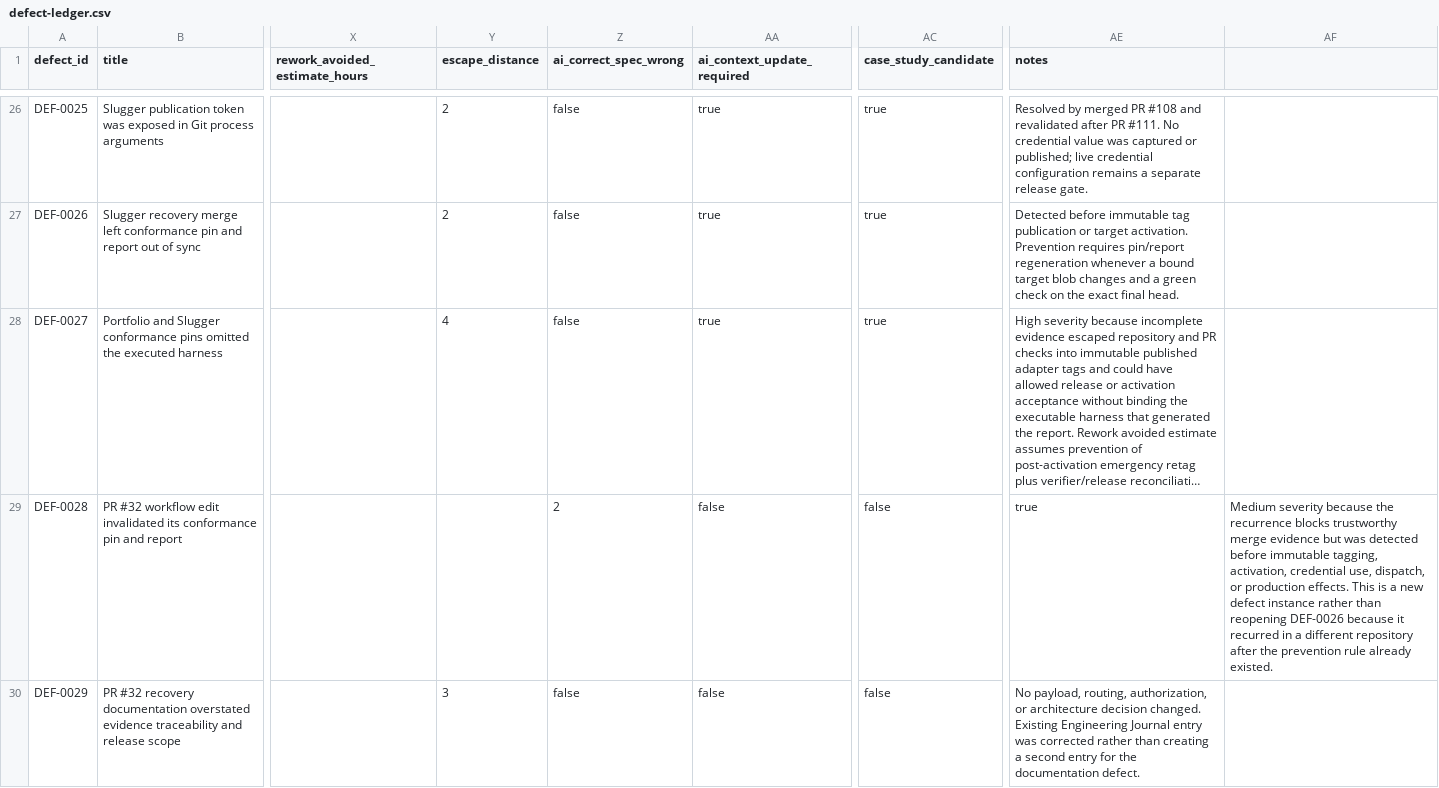
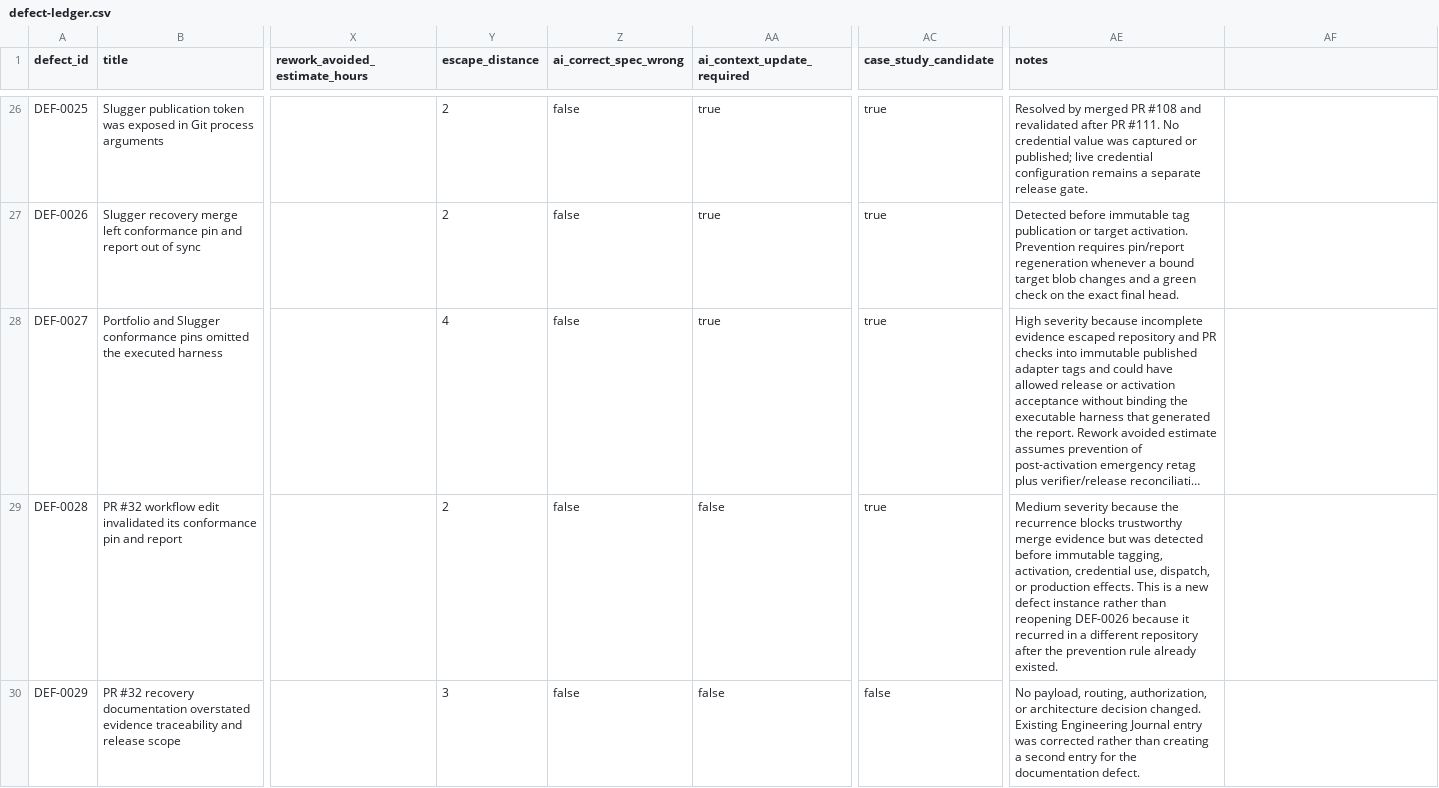
Before and after one commit to Young-Consultations/consulting-playbook, a CSV file: ai-sdlc/defects/defect-ledger.csv, drawn as a sheet; only a part is shown, gaps mark what is left out; long unchanged cells end in …; the diff names each change by its address in the sheet, - before the commit and + after, or states it on an @@ line.

Commit message:
fix: align defect ledger schema

```diff
--- a/ai-sdlc/defects/defect-ledger.csv
+++ b/ai-sdlc/defects/defect-ledger.csv
-Y29 (escape_distance): (empty)
+Y29 (escape_distance): 2
-Z29 (ai_correct_spec_wrong): 2
+Z29 (ai_correct_spec_wrong): false
-AC29 (case_study_candidate): false
+AC29 (case_study_candidate): true
-AE29 (notes): true
+AE29 (notes): Medium severity because the recurrence blocks trustworthy merge evidence but was detected before immutable tagging, activation, credential use, dispatch, or production effects. This is a new defect instance rather than reopening DEF-0026 because it recurred in a different repository after the prevention rule already existed.
-AF29: Medium severity because the recurrence blocks trustworthy merge evidence but was detected before immutable tagging, activation, credential use, dispatch, or production effects. This is a new defect instance rather than reopening DEF-0026 because it recurred in a different repository after the prevention rule already existed.
+AF29: (empty)
```
